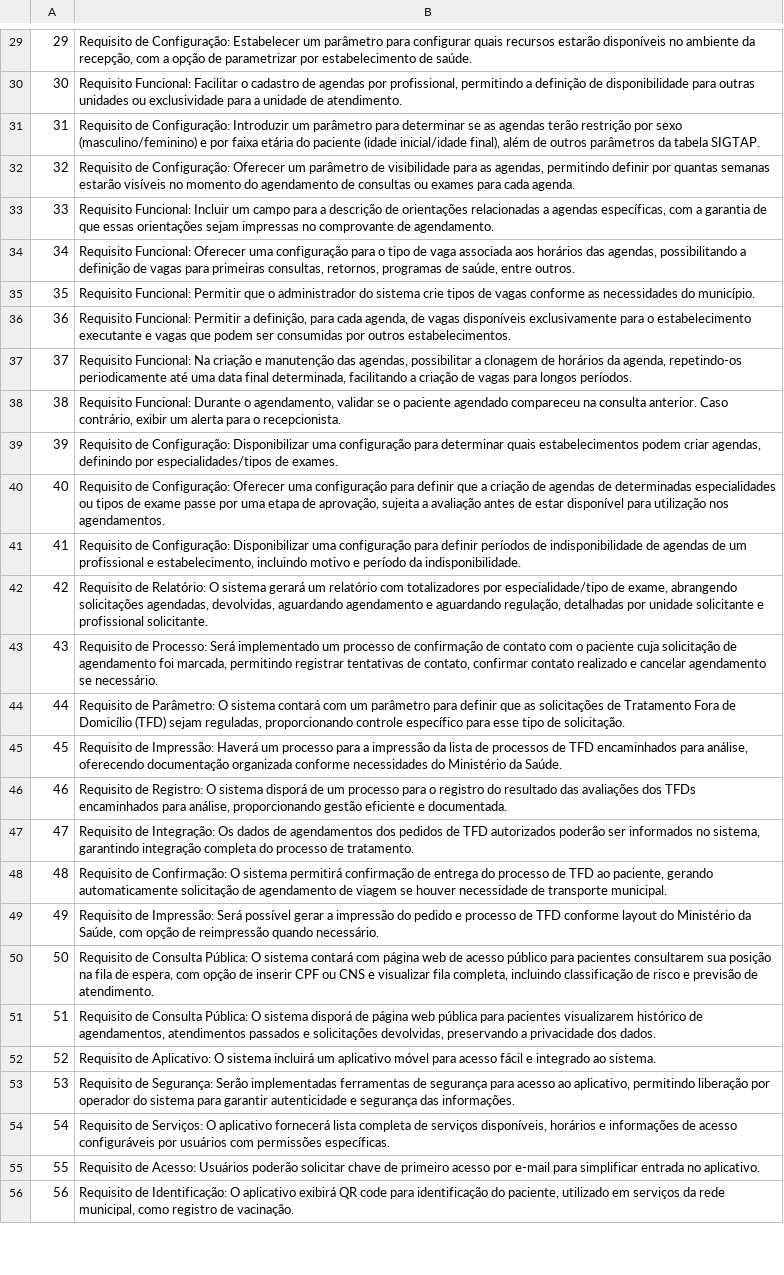
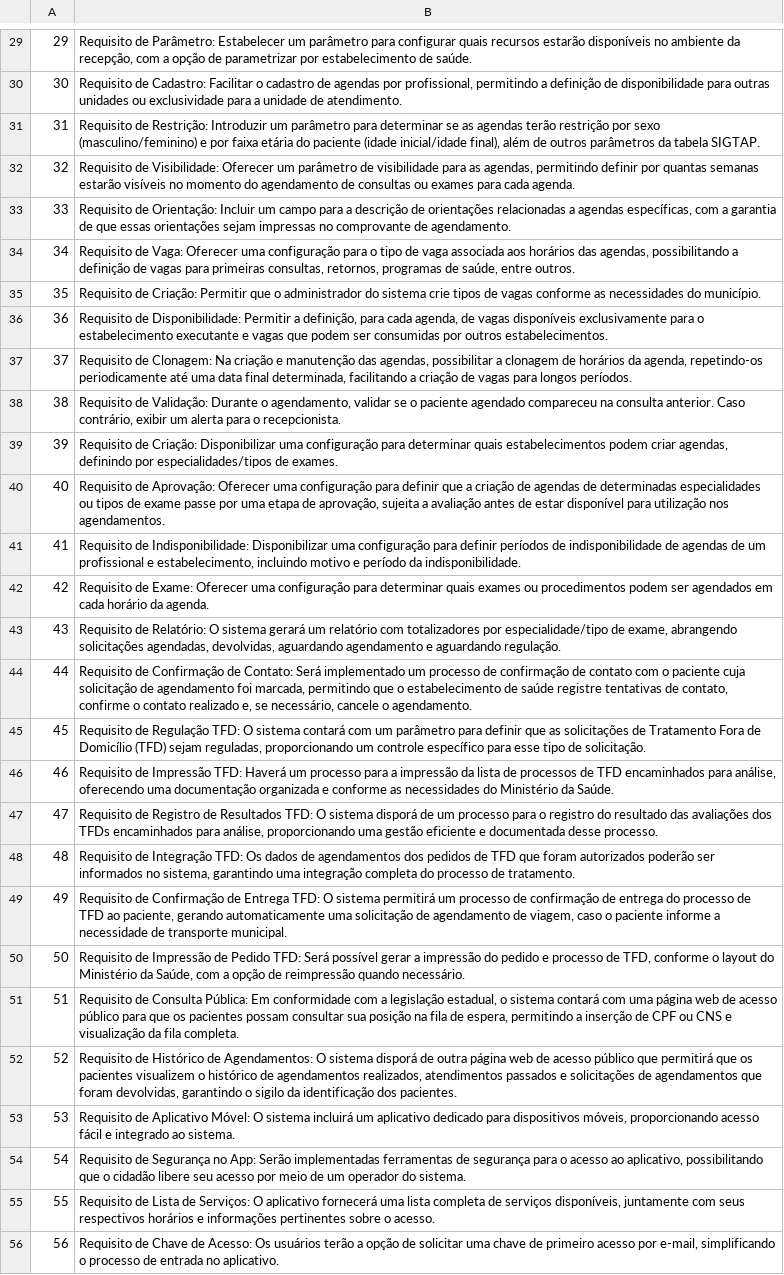
Before and after one commit to ericvalle146/Analista_de_licitacoes, a CSV file: requisitos_numerado.csv, drawn as a sheet; only a part is shown, gaps mark what is left out; the diff covers the shown part only; the diff names each change by its address in the sheet, - before the commit and + after, or states it on an @@ line.

```diff
--- a/requisitos_numerado.csv
+++ b/requisitos_numerado.csv
-B29: Requisito de Configuração: Estabelecer um…
+B29: Requisito de Parâmetro: Estabelecer um…
-B30: Requisito Funcional: Facilitar o…
+B30: Requisito de Cadastro: Facilitar o…
-B31: Requisito de Configuração: Introduzir um…
+B31: Requisito de Restrição: Introduzir um…
-B32: Requisito de Configuração: Oferecer um…
+B32: Requisito de Visibilidade: Oferecer um…
-B33: Requisito Funcional: Incluir um…
+B33: Requisito de Orientação: Incluir um…
-B34: Requisito Funcional: Oferecer uma…
+B34: Requisito de Vaga: Oferecer uma…
-B35: Requisito Funcional: Permitir que…
+B35: Requisito de Criação: Permitir que…
-B36: Requisito Funcional: Permitir a…
+B36: Requisito de Disponibilidade: Permitir a…
-B37: Requisito Funcional: Na criação…
+B37: Requisito de Clonagem: Na criação…
-B38: Requisito Funcional: Durante o…
+B38: Requisito de Validação: Durante o…
-B39: Requisito de Configuração: Disponibilizar uma…
+B39: Requisito de Criação: Disponibilizar uma…
-B40: Requisito de Configuração: Oferecer uma…
+B40: Requisito de Aprovação: Oferecer uma…
-B41: Requisito de Configuração: Disponibilizar uma…
+B41: Requisito de Indisponibilidade: Disponibilizar uma…
-B42: Requisito de Relatório: O sistema gerará um relatório com totalizadores por especialidade/tipo de exame, abrangendo solicitações agendadas, devolvidas, aguardando agendamento e aguardando regulação, detalhadas por unidade solicitante e profissional solicitante.
+B42: Requisito de Exame: Oferecer uma configuração para determinar quais exames ou procedimentos podem ser agendados em cada horário da agenda.
-B43: Requisito de Processo: Será implementado um processo de confirmação de contato com o paciente cuja solicitação de agendamento foi marcada, permitindo registrar tentativas de contato, confirmar contato realizado e cancelar agendamento se necessário.
+B43: Requisito de Relatório: O sistema gerará um relatório com totalizadores por especialidade/tipo de exame, abrangendo solicitações agendadas, devolvidas, aguardando agendamento e aguardando regulação.
-B44: Requisito de Parâmetro: O sistema contará com um parâmetro para definir que as solicitações de Tratamento Fora de Domicílio (TFD) sejam reguladas, proporcionando controle específico para esse tipo de solicitação.
+B44: Requisito de Confirmação de Contato: Será implementado um processo de confirmação de contato com o paciente cuja solicitação de agendamento foi marcada, permitindo que o estabelecimento de saúde registre tentativas de contato, confirme o contato realizado e, se necessário, cancele o agendamento.
-B45: Requisito de Impressão: Haverá um processo para a impressão da lista de processos de TFD encaminhados para análise, oferecendo documentação organizada conforme necessidades do Ministério da Saúde.
+B45: Requisito de Regulação TFD: O sistema contará com um parâmetro para definir que as solicitações de Tratamento Fora de Domicílio (TFD) sejam reguladas, proporcionando um controle específico para esse tipo de solicitação.
-B46: Requisito de Registro: O sistema disporá de um processo para o registro do resultado das avaliações dos TFDs encaminhados para análise, proporcionando gestão eficiente e documentada.
+B46: Requisito de Impressão TFD: Haverá um processo para a impressão da lista de processos de TFD encaminhados para análise, oferecendo uma documentação organizada e conforme as necessidades do Ministério da Saúde.
-B47: Requisito de Integração: Os dados de agendamentos dos pedidos de TFD autorizados poderão ser informados no sistema, garantindo integração completa do processo de tratamento.
+B47: Requisito de Registro de Resultados TFD: O sistema disporá de um processo para o registro do resultado das avaliações dos TFDs encaminhados para análise, proporcionando uma gestão eficiente e documentada desse processo.
-B48: Requisito de Confirmação: O sistema permitirá confirmação de entrega do processo de TFD ao paciente, gerando automaticamente solicitação de agendamento de viagem se houver necessidade de transporte municipal.
+B48: Requisito de Integração TFD: Os dados de agendamentos dos pedidos de TFD que foram autorizados poderão ser informados no sistema, garantindo uma integração completa do processo de tratamento.
-B49: Requisito de Impressão: Será possível gerar a impressão do pedido e processo de TFD conforme layout do Ministério da Saúde, com opção de reimpressão quando necessário.
+B49: Requisito de Confirmação de Entrega TFD: O sistema permitirá um processo de confirmação de entrega do processo de TFD ao paciente, gerando automaticamente uma solicitação de agendamento de viagem, caso o paciente informe a necessidade de transporte municipal.
-B50: Requisito de Consulta Pública: O sistema contará com página web de acesso público para pacientes consultarem sua posição na fila de espera, com opção de inserir CPF ou CNS e visualizar fila completa, incluindo classificação de risco e previsão de atendimento.
+B50: Requisito de Impressão de Pedido TFD: Será possível gerar a impressão do pedido e processo de TFD, conforme o layout do Ministério da Saúde, com a opção de reimpressão quando necessário.
-B51: …Consulta Pública: O sistema disporá de página web pública para pacientes visualizarem histórico de agendamentos, atendimentos passados e solicitações devolvidas, preservando a privacidade dos dados.
+B51: …Consulta Pública: Em conformidade com a legislação estadual, o sistema contará com uma página web de acesso público para que os pacientes possam consultar sua posição na fila de espera, permitindo a inserção de CPF ou CNS e visualização da fila completa.
-B52: Requisito de Aplicativo: O sistema incluirá um aplicativo móvel para acesso fácil e integrado ao sistema.
+B52: Requisito de Histórico de Agendamentos: O sistema disporá de outra página web de acesso público que permitirá que os pacientes visualizem o histórico de agendamentos realizados, atendimentos passados e solicitações de agendamentos que foram devolvidas, garantindo o sigilo da identificação dos pacientes.
-B53: Requisito de Segurança: Serão implementadas ferramentas de segurança para acesso ao aplicativo, permitindo liberação por operador do sistema para garantir autenticidade e segurança das informações.
+B53: Requisito de Aplicativo Móvel: O sistema incluirá um aplicativo dedicado para dispositivos móveis, proporcionando acesso fácil e integrado ao sistema.
-B54: Requisito de Serviços: O aplicativo fornecerá lista completa de serviços disponíveis, horários e informações de acesso configuráveis por usuários com permissões específicas.
+B54: Requisito de Segurança no App: Serão implementadas ferramentas de segurança para o acesso ao aplicativo, possibilitando que o cidadão libere seu acesso por meio de um operador do sistema.
-B55: Requisito de Acesso: Usuários poderão solicitar chave de primeiro acesso por e-mail para simplificar entrada no aplicativo.
+B55: Requisito de Lista de Serviços: O aplicativo fornecerá uma lista completa de serviços disponíveis, juntamente com seus respectivos horários e informações pertinentes sobre o acesso.
-B56: Requisito de Identificação: O aplicativo exibirá QR code para identificação do paciente, utilizado em serviços da rede municipal, como registro de vacinação.
+B56: Requisito de Chave de Acesso: Os usuários terão a opção de solicitar uma chave de primeiro acesso por e-mail, simplificando o processo de entrada no aplicativo.
```
Also changed, not shown: 5 added rows, 1 removed row, 62 edited cells and row numbers in column A elsewhere in this file, analise.csv, 6 other files.
